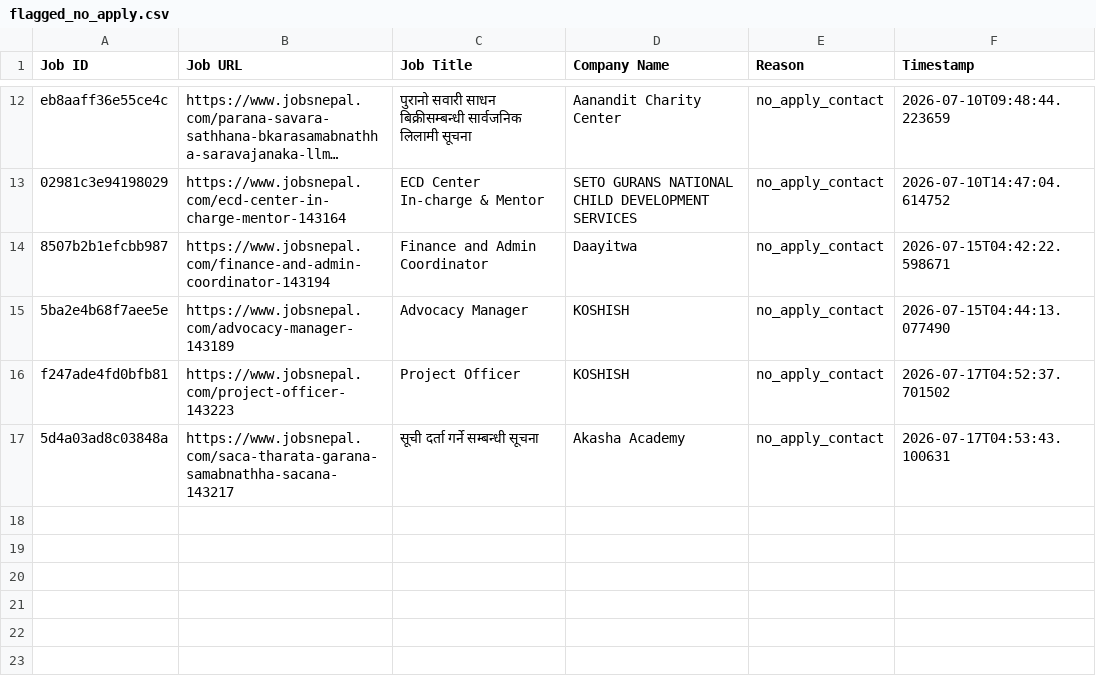
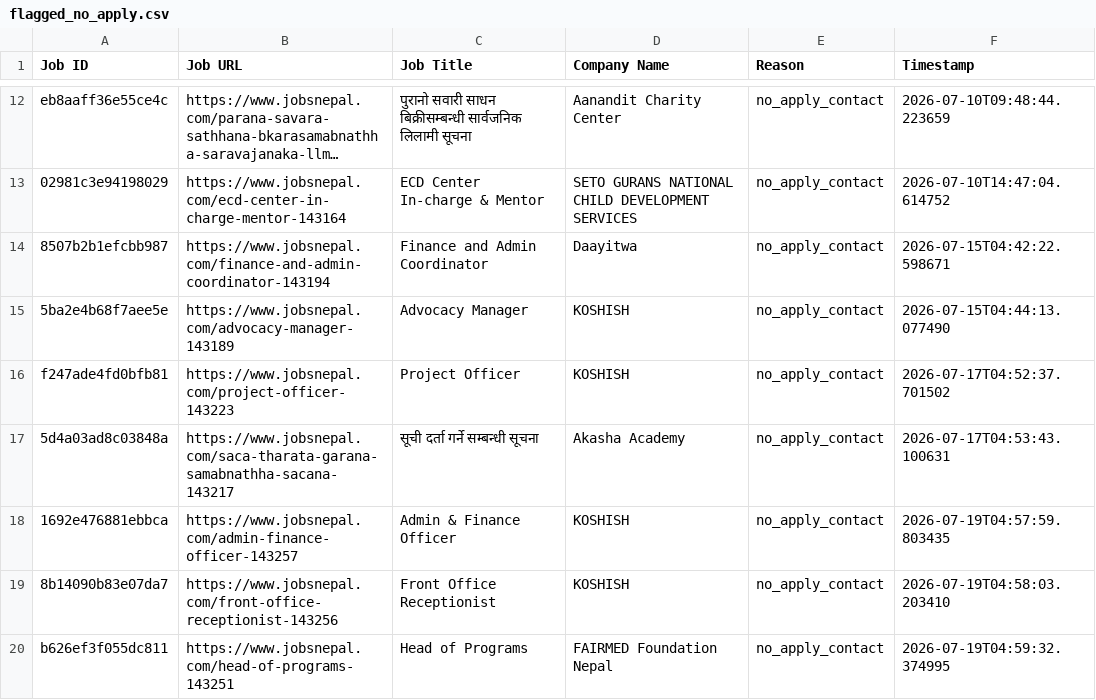
Before and after one commit to projectfetcher/np, a CSV file: flagged_no_apply.csv, drawn as a sheet; only a part is shown, gaps mark what is left out; long unchanged cells end in ….

```diff
--- a/flagged_no_apply.csv
+++ b/flagged_no_apply.csv
@@ -17 +17,4 @@ f247ade4fd0bfb81,https://www.jobsnepal.com/project-officer-143223,Project Office
 5d4a03ad8c03848a,https://www.jobsnepal.com/saca-tharata-garana-samabnathha-sacana-143217,सूची दर्ता गर्ने सम्बन्धी सूचना,Akasha Academy,no_apply_contact,2026-07-17T04:53:43.100631
+1692e476881ebbca,https://www.jobsnepal.com/admin-finance-officer-143257,Admin & Finance Officer,KOSHISH,no_apply_contact,2026-07-19T04:57:59.803435
+8b14090b83e07da7,https://www.jobsnepal.com/front-office-receptionist-143256,Front Office Receptionist,KOSHISH,no_apply_contact,2026-07-19T04:58:03.203410
+b626ef3f055dc811,https://www.jobsnepal.com/head-of-programs-143251,Head of Programs,FAIRMED Foundation Nepal,no_apply_contact,2026-07-19T04:59:32.374995
```
Also changed, not shown: processed_jobs.csv.
